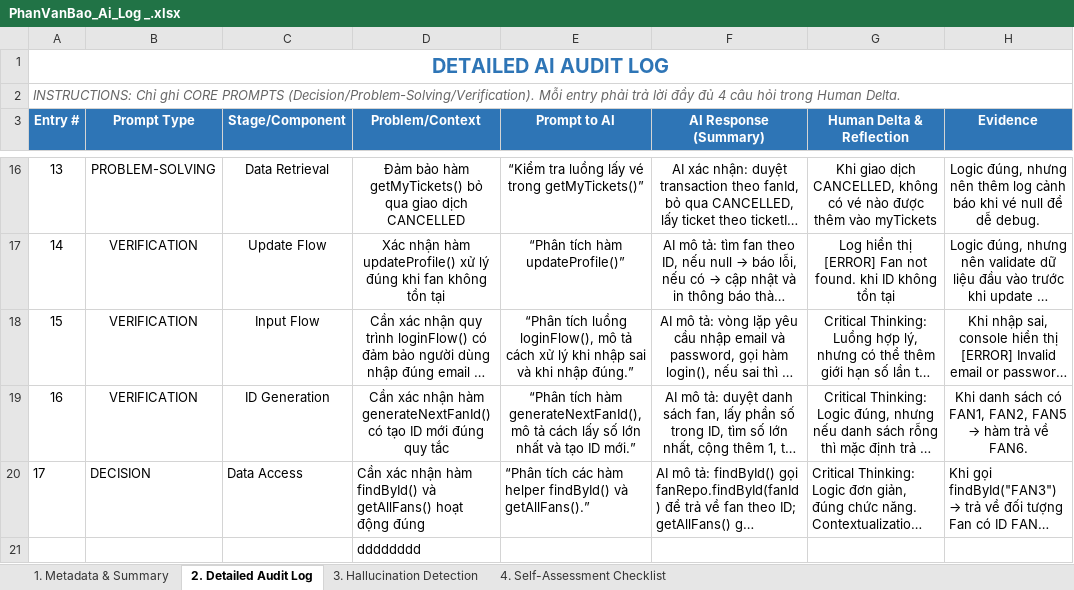
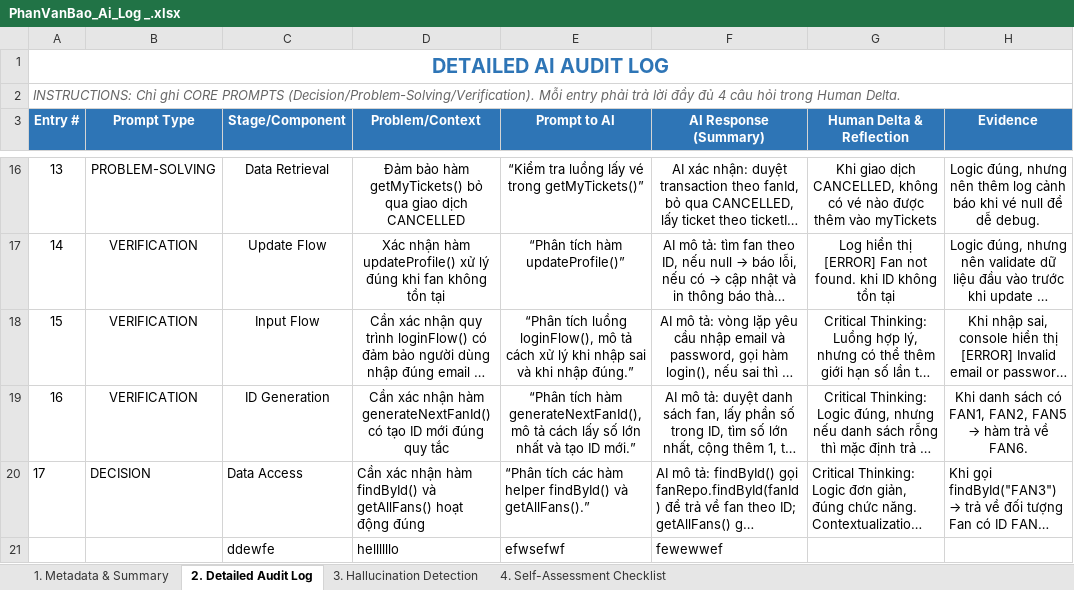
Before and after one commit to luongducduy-creator/NHOM_04_LAB211_TicketBooking, an Excel workbook: ai_logs/PhanVanBao_Ai_Log _.xlsx, sheet 2. Detailed Audit Log, drawn as a sheet; only a part is shown, gaps mark what is left out; long unchanged cells end in …; values as stored, in another font and other column widths than the file's, no borders; removed rows and columns are numbered as before the commit, all else as after; the diff names each change by its address in the sheet, - before the commit and + after, or states it on an @@ line.

```diff
--- a/ai_logs/PhanVanBao_Ai_Log _.xlsx (sheet 2. Detailed Audit Log)
+++ b/ai_logs/PhanVanBao_Ai_Log _.xlsx (sheet 2. Detailed Audit Log)
-row 21:  |  |  | dddddddd
+row 21:  |  | ddewfe | hellllllo | efwsefwf | fewewwef
```
Also changed, not shown: 1 other file.
